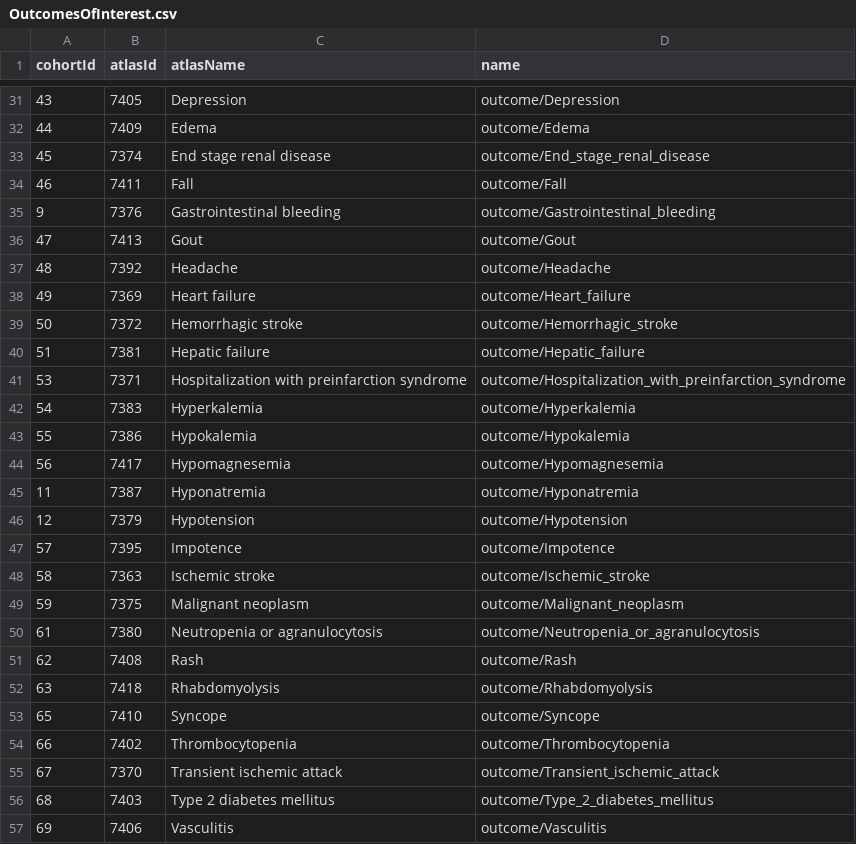
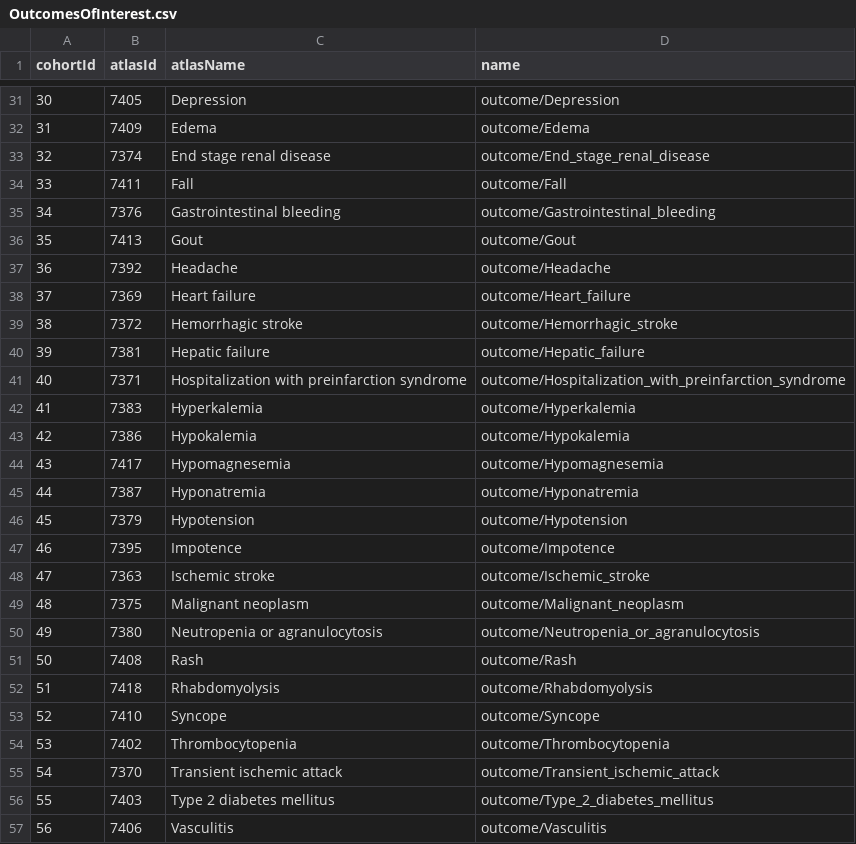
Before and after one commit to ohdsi-studies/LegendT2dm, a CSV file: inst/settings/OutcomesOfInterest.csv, drawn as a sheet; only a part is shown, gaps mark what is left out; the diff covers the shown part only.

```diff
--- a/inst/settings/OutcomesOfInterest.csv
+++ b/inst/settings/OutcomesOfInterest.csv
@@ -31,27 +31,27 @@ cohortId,atlasId,atlasName,name
-43,7405,Depression,outcome/Depression
-44,7409,Edema,outcome/Edema
-45,7374,End stage renal disease,outcome/End_stage_renal_disease
-46,7411,Fall,outcome/Fall
-9,7376,Gastrointestinal bleeding,outcome/Gastrointestinal_bleeding
-47,7413,Gout,outcome/Gout
-48,7392,Headache,outcome/Headache
-49,7369,Heart failure,outcome/Heart_failure
-50,7372,Hemorrhagic stroke,outcome/Hemorrhagic_stroke
-51,7381,Hepatic failure,outcome/Hepatic_failure
-53,7371,Hospitalization with preinfarction syndrome,outcome/Hospitalization_with_preinfarction_syndrome
-54,7383,Hyperkalemia,outcome/Hyperkalemia
-55,7386,Hypokalemia,outcome/Hypokalemia
-56,7417,Hypomagnesemia,outcome/Hypomagnesemia
-11,7387,Hyponatremia,outcome/Hyponatremia
-12,7379,Hypotension,outcome/Hypotension
-57,7395,Impotence,outcome/Impotence
-58,7363,Ischemic stroke,outcome/Ischemic_stroke
-59,7375,Malignant neoplasm,outcome/Malignant_neoplasm
-61,7380,Neutropenia or agranulocytosis,outcome/Neutropenia_or_agranulocytosis
-62,7408,Rash,outcome/Rash
-63,7418,Rhabdomyolysis,outcome/Rhabdomyolysis
-65,7410,Syncope,outcome/Syncope
-66,7402,Thrombocytopenia,outcome/Thrombocytopenia
-67,7370,Transient ischemic attack,outcome/Transient_ischemic_attack
-68,7403,Type 2 diabetes mellitus,outcome/Type_2_diabetes_mellitus
-69,7406,Vasculitis,outcome/Vasculitis
+30,7405,Depression,outcome/Depression
+31,7409,Edema,outcome/Edema
+32,7374,End stage renal disease,outcome/End_stage_renal_disease
+33,7411,Fall,outcome/Fall
+34,7376,Gastrointestinal bleeding,outcome/Gastrointestinal_bleeding
+35,7413,Gout,outcome/Gout
+36,7392,Headache,outcome/Headache
+37,7369,Heart failure,outcome/Heart_failure
+38,7372,Hemorrhagic stroke,outcome/Hemorrhagic_stroke
+39,7381,Hepatic failure,outcome/Hepatic_failure
+40,7371,Hospitalization with preinfarction syndrome,outcome/Hospitalization_with_preinfarction_syndrome
+41,7383,Hyperkalemia,outcome/Hyperkalemia
+42,7386,Hypokalemia,outcome/Hypokalemia
+43,7417,Hypomagnesemia,outcome/Hypomagnesemia
+44,7387,Hyponatremia,outcome/Hyponatremia
+45,7379,Hypotension,outcome/Hypotension
+46,7395,Impotence,outcome/Impotence
+47,7363,Ischemic stroke,outcome/Ischemic_stroke
+48,7375,Malignant neoplasm,outcome/Malignant_neoplasm
+49,7380,Neutropenia or agranulocytosis,outcome/Neutropenia_or_agranulocytosis
+50,7408,Rash,outcome/Rash
+51,7418,Rhabdomyolysis,outcome/Rhabdomyolysis
+52,7410,Syncope,outcome/Syncope
+53,7402,Thrombocytopenia,outcome/Thrombocytopenia
+54,7370,Transient ischemic attack,outcome/Transient_ischemic_attack
+55,7403,Type 2 diabetes mellitus,outcome/Type_2_diabetes_mellitus
+56,7406,Vasculitis,outcome/Vasculitis
```
Also changed, not shown: 30 edited cells elsewhere in this file, inst/settings/classCohortsToCreate.csv, inst/settings/testComparisons.csv, 7 other files.
